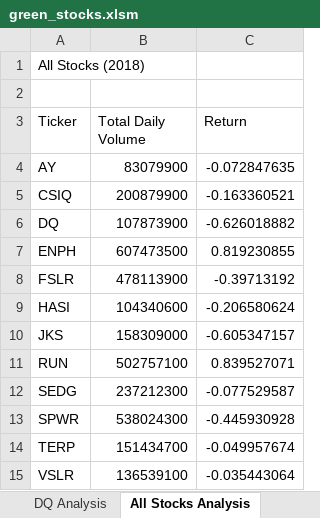
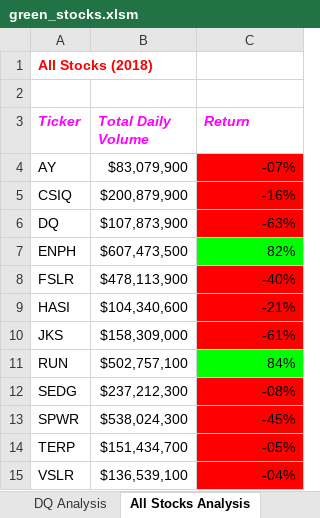
Before and after one commit to janeg1/Stock-Analysis, an Excel workbook: green_stocks.xlsm, sheet All Stocks Analysis, drawn as a sheet; values as stored, in another font and other column widths than the file's, no borders; the diff names each change by its address in the sheet, - before the commit and + after, or states it on an @@ line.

Commit message:
Add files via upload

```diff
--- a/green_stocks.xlsm (sheet All Stocks Analysis)
+++ b/green_stocks.xlsm (sheet All Stocks Analysis)
@@ A1 bold: off → on, text colour: black → #FF0000 @@
@@ A3:C3 bold: off → on, italic: off → on, text colour: black → #FF00FF @@
-B4 (Total Daily Volume): 83079900
+B4 (Total Daily Volume): $83,079,900
-C4 (Return): -0.072847635
+C4 (Return): -07%
-C4:C6 fill: none
+C4:C6 fill: #FF0000
-B5 (Total Daily Volume): 200879900
+B5 (Total Daily Volume): $200,879,900
-C5 (Return): -0.163360521
+C5 (Return): -16%
-B6 (Total Daily Volume): 107873900
+B6 (Total Daily Volume): $107,873,900
-C6 (Return): -0.626018882
+C6 (Return): -63%
-B7 (Total Daily Volume): 607473500
+B7 (Total Daily Volume): $607,473,500
-C7 (Return): 0.819230855
+C7 (Return): 82%
-C7 fill: none
+C7 fill: #00FF00
-B8 (Total Daily Volume): 478113900
+B8 (Total Daily Volume): $478,113,900
-C8 (Return): -0.39713192
+C8 (Return): -40%
-C8:C10 fill: none
+C8:C10 fill: #FF0000
-B9 (Total Daily Volume): 104340600
+B9 (Total Daily Volume): $104,340,600
-C9 (Return): -0.206580624
+C9 (Return): -21%
-B10 (Total Daily Volume): 158309000
+B10 (Total Daily Volume): $158,309,000
-C10 (Return): -0.605347157
+C10 (Return): -61%
-B11 (Total Daily Volume): 502757100
+B11 (Total Daily Volume): $502,757,100
-C11 (Return): 0.839527071
+C11 (Return): 84%
-C11 fill: none
+C11 fill: #00FF00
-B12 (Total Daily Volume): 237212300
+B12 (Total Daily Volume): $237,212,300
-C12 (Return): -0.077529587
+C12 (Return): -08%
-C12:C15 fill: none
+C12:C15 fill: #FF0000
-B13 (Total Daily Volume): 538024300
+B13 (Total Daily Volume): $538,024,300
-C13 (Return): -0.445930928
+C13 (Return): -45%
-B14 (Total Daily Volume): 151434700
+B14 (Total Daily Volume): $151,434,700
-C14 (Return): -0.049957674
+C14 (Return): -05%
-B15 (Total Daily Volume): 136539100
+B15 (Total Daily Volume): $136,539,100
-C15 (Return): -0.035443064
+C15 (Return): -04%
```
